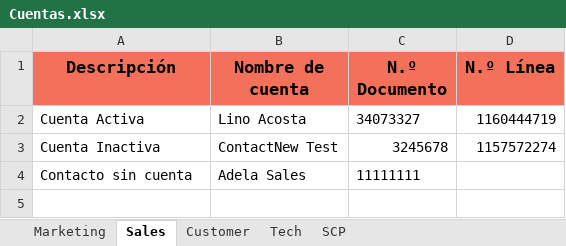
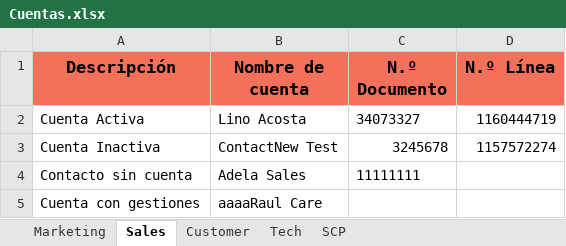
Before and after one commit to FlorangelRC/TelecomProyectoFAN, an Excel workbook: Cuentas.xlsx, sheet Sales, drawn as a sheet; values as stored, in another font and other column widths than the file's, no borders; the diff names each change by its address in the sheet, - before the commit and + after, or states it on an @@ line.

Commit message:
sales 2 newacc Sales

```diff
--- a/Cuentas.xlsx (sheet Sales)
+++ b/Cuentas.xlsx (sheet Sales)
+row 5: Cuenta con gestiones | aaaaRaul Care
```
Also changed, not shown: 2 other files.
